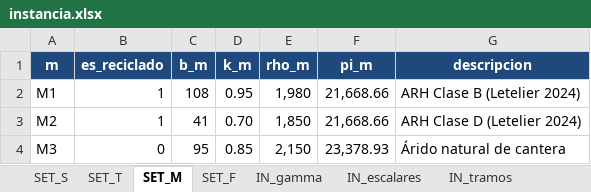
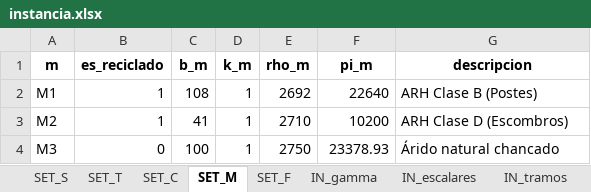
Before and after one commit to ChantillyCream/Proyecto_Opti, an Excel workbook: 26/Instancias_Excel/instancia.xlsx, sheet SET_M, drawn as a sheet; values as stored, in another font and other column widths than the file's, no borders; the diff names each change by its address in the sheet, - before the commit and + after, or states it on an @@ line.

```diff
--- a/26/Instancias_Excel/instancia.xlsx (sheet SET_M)
+++ b/26/Instancias_Excel/instancia.xlsx (sheet SET_M)
+sheet tab: SET_C
@@ A1:G1 fill: #1F497D → none, text colour: #FFFFFF → black @@
-D2 (k_m): 0.95
+D2 (k_m): 1
-E2 (rho_m): 1,980
+E2 (rho_m): 2692
-F2 (pi_m): 21,668.66
+F2 (pi_m): 22640
-G2 (descripcion): ARH Clase B (Letelier 2024)
+G2 (descripcion): ARH Clase B (Postes)
-D3 (k_m): 0.70
+D3 (k_m): 1
-E3 (rho_m): 1,850
+E3 (rho_m): 2710
-F3 (pi_m): 21,668.66
+F3 (pi_m): 10200
-G3 (descripcion): ARH Clase D (Letelier 2024)
+G3 (descripcion): ARH Clase D (Escombros)
-C4 (b_m): 95
+C4 (b_m): 100
-D4 (k_m): 0.85
+D4 (k_m): 1
-E4 (rho_m): 2,150
+E4 (rho_m): 2750
-F4 (pi_m): 23,378.93
+F4 (pi_m): 23378.93
-G4 (descripcion): Árido natural de cantera
+G4 (descripcion): Árido natural chancado
```
Also changed, not shown: sheet IN_logistica_t, sheet IN_tramos, sheet IN_capas_tramo, sheet IN_suministro_t, sheet IN_gamma, sheet SET_F, 6 more sheets, 26/Análisis_de_Excels/resultados_optimos.xlsx.
